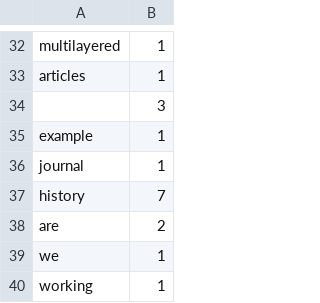
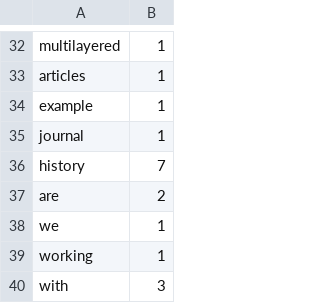
Before and after one commit to Ethan-denboer/workshop_input, a CSV file: data/wordcloud_dataset.csv, drawn as a sheet; only a part is shown, gaps mark what is left out; the shorter side is filled out with more unchanged rows.

Commit message:
updated dataset to make sure wordcloud generates

```diff
--- a/data/wordcloud_dataset.csv
+++ b/data/wordcloud_dataset.csv
@@ -33,3 +33,2 @@ multilayered,1
 articles,1
-,3
 example,1
```
